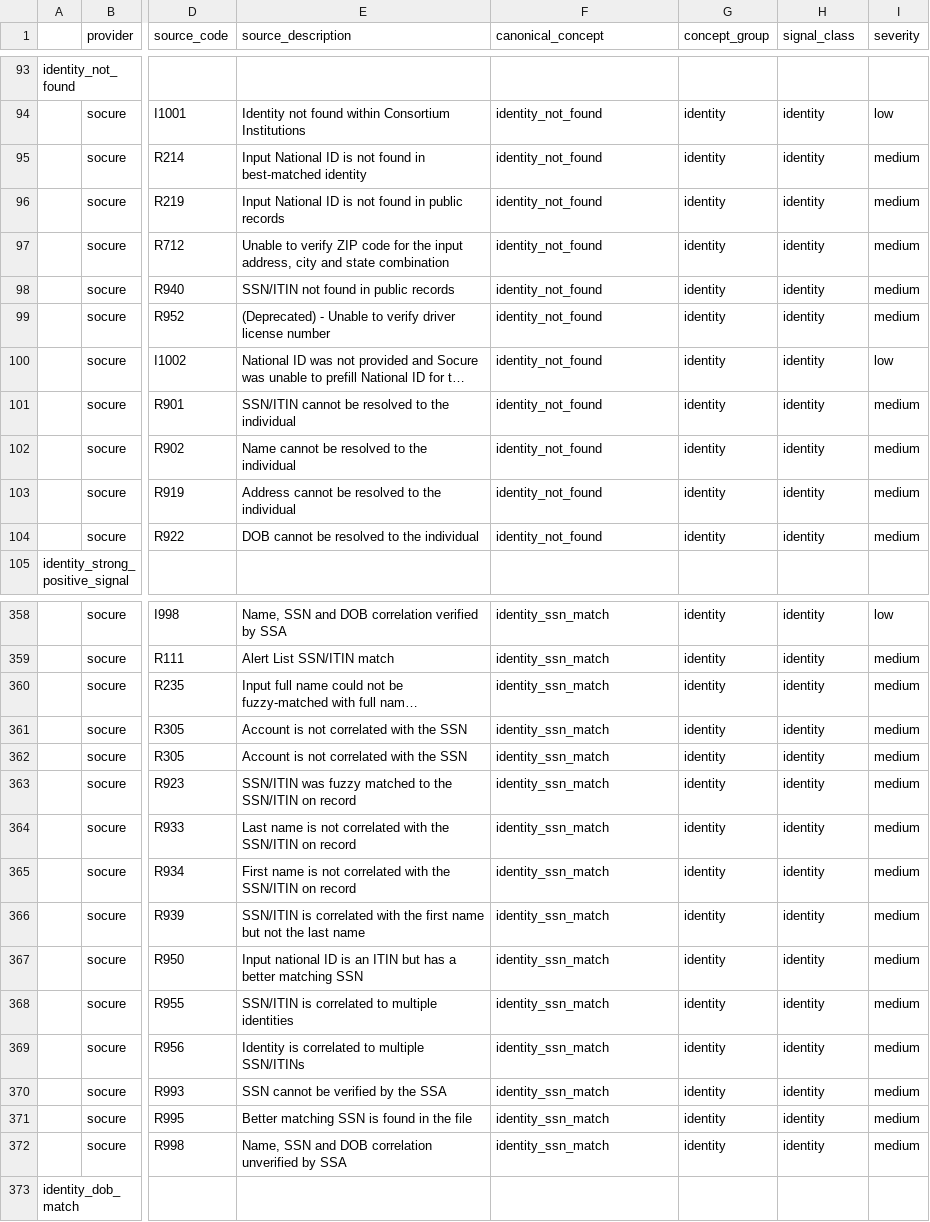
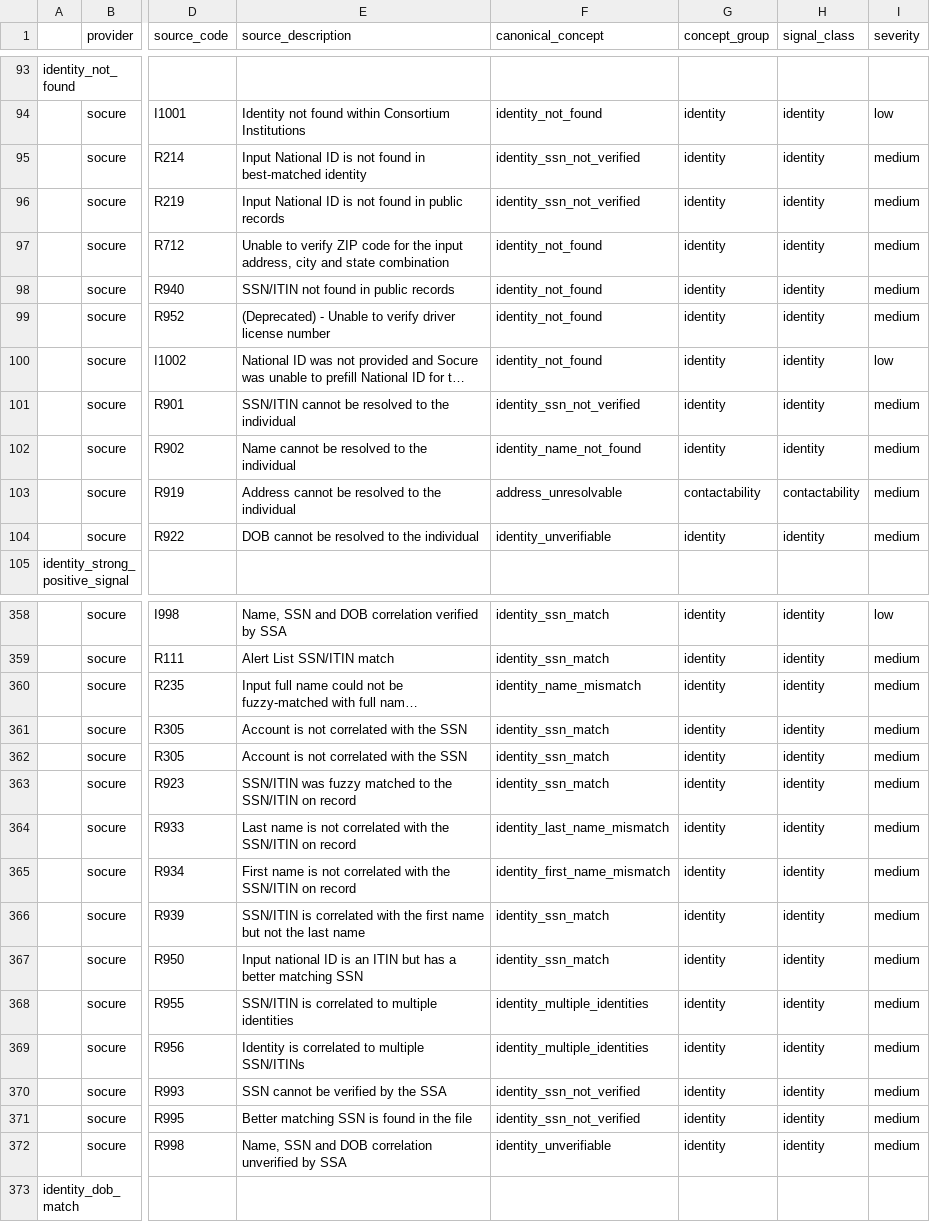
Before and after one commit to abramovc/underwriter-console-prototype, a CSV file: canonical-schema/mappings/provider_mapping_socure.csv, drawn as a sheet; only a part is shown, gaps mark what is left out; long unchanged cells end in …; the diff covers the shown part only; the diff names each change by its address in the sheet, - before the commit and + after, or states it on an @@ line.

Commit message:
Improve intuition grouping and narratives

```diff
--- a/canonical-schema/mappings/provider_mapping_socure.csv
+++ b/canonical-schema/mappings/provider_mapping_socure.csv
-F95:F96 (canonical_concept): identity_not_found
+F95:F96 (canonical_concept): identity_ssn_not_verified
-F101 (canonical_concept): identity_not_found
+F101 (canonical_concept): identity_ssn_not_verified
-F102 (canonical_concept): identity_not_found
+F102 (canonical_concept): identity_name_not_found
-F103 (canonical_concept): identity_not_found
+F103 (canonical_concept): address_unresolvable
-G103 (concept_group): identity
+G103 (concept_group): contactability
-H103 (signal_class): identity
+H103 (signal_class): contactability
-F104 (canonical_concept): identity_not_found
+F104 (canonical_concept): identity_unverifiable
-F360 (canonical_concept): identity_ssn_match
+F360 (canonical_concept): identity_name_mismatch
-F364 (canonical_concept): identity_ssn_match
+F364 (canonical_concept): identity_last_name_mismatch
-F365 (canonical_concept): identity_ssn_match
+F365 (canonical_concept): identity_first_name_mismatch
-F368:F369 (canonical_concept): identity_ssn_match
+F368:F369 (canonical_concept): identity_multiple_identities
-F370:F371 (canonical_concept): identity_ssn_match
+F370:F371 (canonical_concept): identity_ssn_not_verified
-F372 (canonical_concept): identity_ssn_match
+F372 (canonical_concept): identity_unverifiable
```
Also changed, not shown: 67 edited cells elsewhere in this file, 10 other files.
